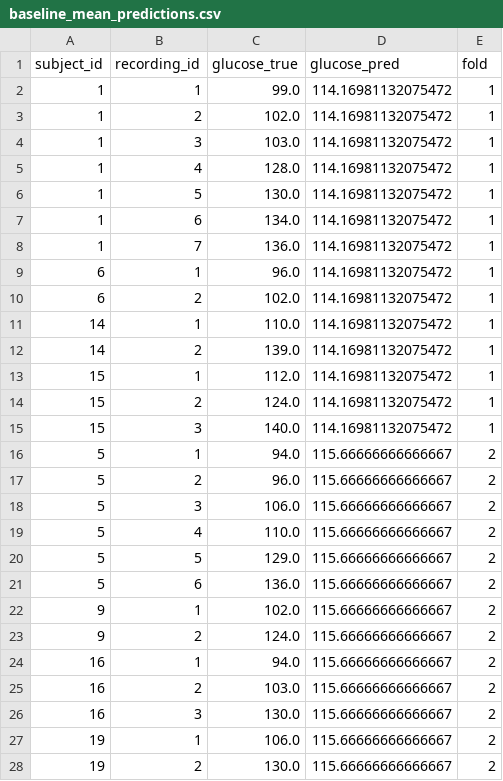
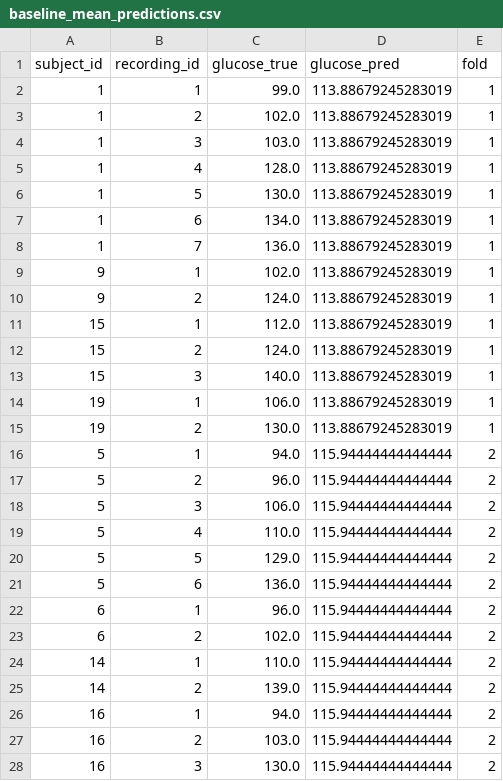
Before and after one commit to Irisearch-org/GlucoSight, a CSV file: rppg/models/reports/baseline_mean_predictions.csv, drawn as a sheet; only a part is shown; the diff covers the shown part only.

```diff
--- a/rppg/models/reports/baseline_mean_predictions.csv
+++ b/rppg/models/reports/baseline_mean_predictions.csv
@@ -1,28 +1,28 @@
 subject_id,recording_id,glucose_true,glucose_pred,fold
-1,1,99.0,114.16981132075472,1
-1,2,102.0,114.16981132075472,1
-1,3,103.0,114.16981132075472,1
-1,4,128.0,114.16981132075472,1
-1,5,130.0,114.16981132075472,1
-1,6,134.0,114.16981132075472,1
-1,7,136.0,114.16981132075472,1
-6,1,96.0,114.16981132075472,1
-6,2,102.0,114.16981132075472,1
-14,1,110.0,114.16981132075472,1
-14,2,139.0,114.16981132075472,1
-15,1,112.0,114.16981132075472,1
-15,2,124.0,114.16981132075472,1
-15,3,140.0,114.16981132075472,1
-5,1,94.0,115.66666666666667,2
-5,2,96.0,115.66666666666667,2
-5,3,106.0,115.66666666666667,2
-5,4,110.0,115.66666666666667,2
-5,5,129.0,115.66666666666667,2
-5,6,136.0,115.66666666666667,2
-9,1,102.0,115.66666666666667,2
-9,2,124.0,115.66666666666667,2
-16,1,94.0,115.66666666666667,2
-16,2,103.0,115.66666666666667,2
-16,3,130.0,115.66666666666667,2
-19,1,106.0,115.66666666666667,2
-19,2,130.0,115.66666666666667,2
+1,1,99.0,113.88679245283019,1
+1,2,102.0,113.88679245283019,1
+1,3,103.0,113.88679245283019,1
+1,4,128.0,113.88679245283019,1
+1,5,130.0,113.88679245283019,1
+1,6,134.0,113.88679245283019,1
+1,7,136.0,113.88679245283019,1
+9,1,102.0,113.88679245283019,1
+9,2,124.0,113.88679245283019,1
+15,1,112.0,113.88679245283019,1
+15,2,124.0,113.88679245283019,1
+15,3,140.0,113.88679245283019,1
+19,1,106.0,113.88679245283019,1
+19,2,130.0,113.88679245283019,1
+5,1,94.0,115.94444444444444,2
+5,2,96.0,115.94444444444444,2
+5,3,106.0,115.94444444444444,2
+5,4,110.0,115.94444444444444,2
+5,5,129.0,115.94444444444444,2
+5,6,136.0,115.94444444444444,2
+6,1,96.0,115.94444444444444,2
+6,2,102.0,115.94444444444444,2
+14,1,110.0,115.94444444444444,2
+14,2,139.0,115.94444444444444,2
+16,1,94.0,115.94444444444444,2
+16,2,103.0,115.94444444444444,2
+16,3,130.0,115.94444444444444,2
```
Also changed, not shown: 4 added rows, 4 removed rows and 23 edited cells elsewhere in this file, rppg/models/reports/baseline_mean_folds.csv, 11 other files.
